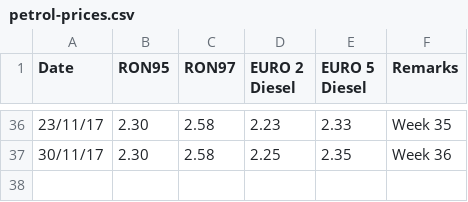
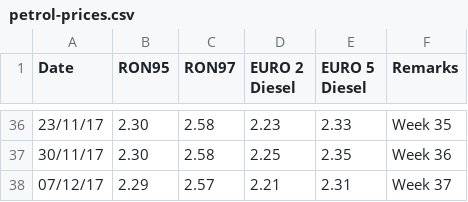
Before and after one commit to kengleong-labs/malaysia-petrol-prices, a CSV file: petrol-prices.csv, drawn as a sheet; only a part is shown, gaps mark what is left out.

Commit message:
Add week 37 petrol prices

```diff
--- a/petrol-prices.csv
+++ b/petrol-prices.csv
@@ -37 +37,2 @@ Date,RON95,RON97,EURO 2 Diesel,EURO 5 Diesel,Remarks
 30/11/17,2.30,2.58,2.25,2.35,Week 36
+07/12/17,2.29,2.57,2.21,2.31,Week 37
```
Also changed, not shown: 1 other file.
